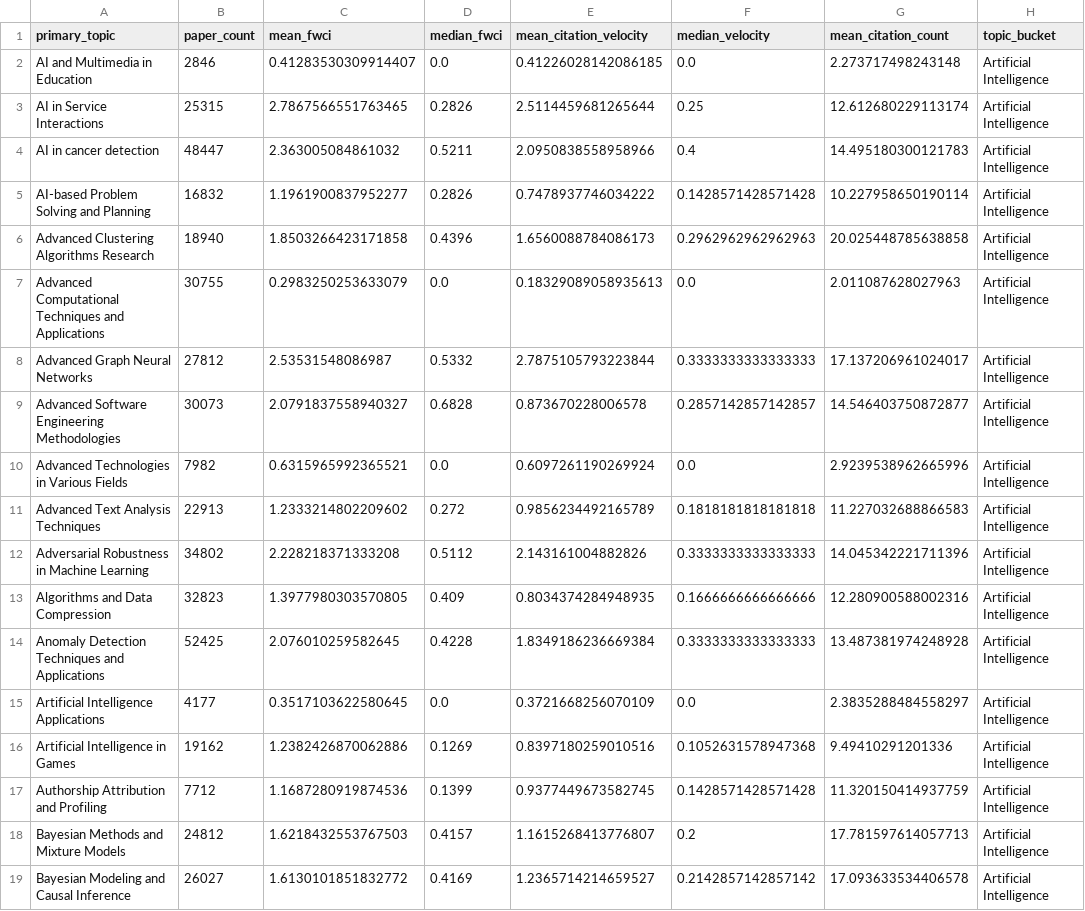
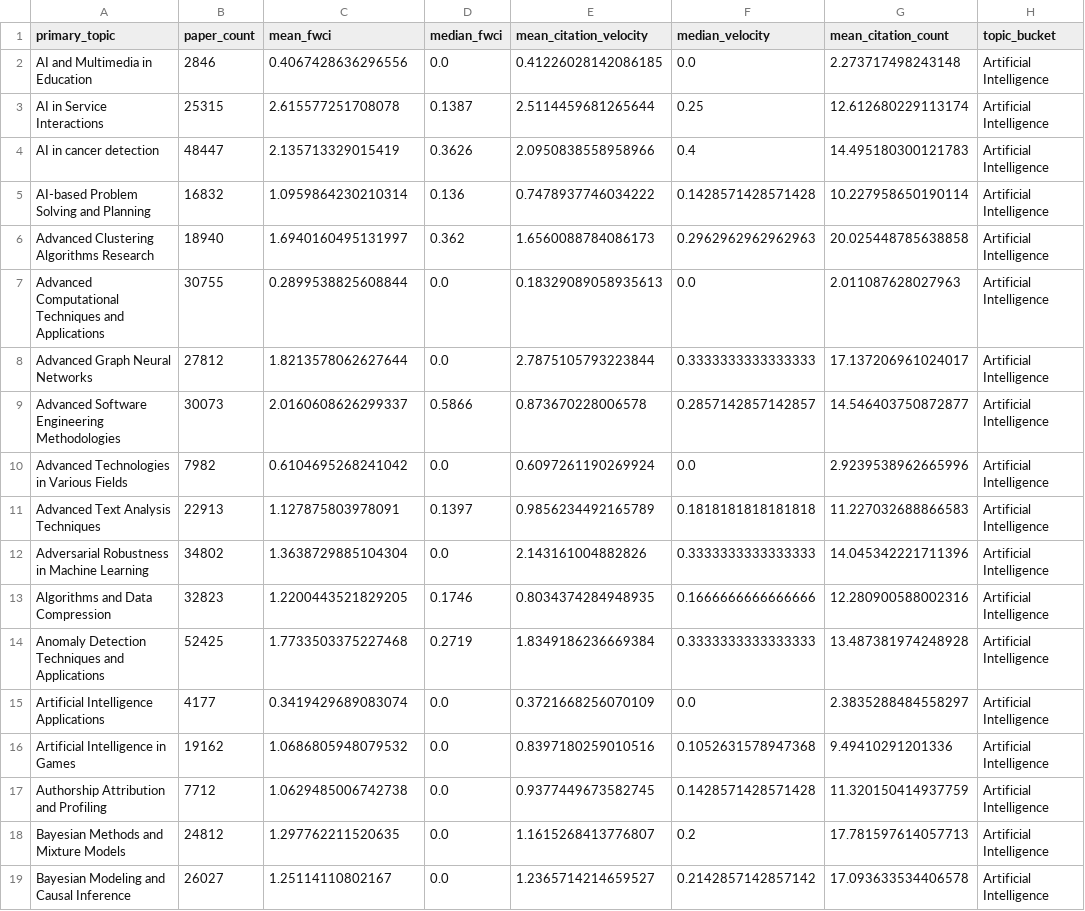
Before and after one commit to The-platypus20/Project_2_Data_Visualization_Group_6, a CSV file: Dataset/dashboard_cache/impact_topic_scatter.csv, drawn as a sheet; only a part is shown; the diff covers the shown part only; the diff names each change by its address in the sheet, - before the commit and + after, or states it on an @@ line.

```diff
--- a/Dataset/dashboard_cache/impact_topic_scatter.csv
+++ b/Dataset/dashboard_cache/impact_topic_scatter.csv
-C2 (mean_fwci): 0.41283530309914407
+C2 (mean_fwci): 0.4067428636296556
-C3 (mean_fwci): 2.7867566551763465
+C3 (mean_fwci): 2.615577251708078
-D3 (median_fwci): 0.2826
+D3 (median_fwci): 0.1387
-C4 (mean_fwci): 2.363005084861032
+C4 (mean_fwci): 2.135713329015419
-D4 (median_fwci): 0.5211
+D4 (median_fwci): 0.3626
-C5 (mean_fwci): 1.1961900837952277
+C5 (mean_fwci): 1.0959864230210314
-D5 (median_fwci): 0.2826
+D5 (median_fwci): 0.136
-C6 (mean_fwci): 1.8503266423171858
+C6 (mean_fwci): 1.6940160495131997
-D6 (median_fwci): 0.4396
+D6 (median_fwci): 0.362
-C7 (mean_fwci): 0.2983250253633079
+C7 (mean_fwci): 0.2899538825608844
-C8 (mean_fwci): 2.53531548086987
+C8 (mean_fwci): 1.8213578062627644
-D8 (median_fwci): 0.5332
+D8 (median_fwci): 0.0
-C9 (mean_fwci): 2.0791837558940327
+C9 (mean_fwci): 2.0160608626299337
-D9 (median_fwci): 0.6828
+D9 (median_fwci): 0.5866
-C10 (mean_fwci): 0.6315965992365521
+C10 (mean_fwci): 0.6104695268241042
-C11 (mean_fwci): 1.2333214802209602
+C11 (mean_fwci): 1.127875803978091
-D11 (median_fwci): 0.272
+D11 (median_fwci): 0.1397
-C12 (mean_fwci): 2.228218371333208
+C12 (mean_fwci): 1.3638729885104304
-D12 (median_fwci): 0.5112
+D12 (median_fwci): 0.0
-C13 (mean_fwci): 1.3977980303570805
+C13 (mean_fwci): 1.2200443521829205
-D13 (median_fwci): 0.409
+D13 (median_fwci): 0.1746
-C14 (mean_fwci): 2.076010259582645
+C14 (mean_fwci): 1.7733503375227468
-D14 (median_fwci): 0.4228
+D14 (median_fwci): 0.2719
-C15 (mean_fwci): 0.3517103622580645
+C15 (mean_fwci): 0.3419429689083074
-C16 (mean_fwci): 1.2382426870062886
+C16 (mean_fwci): 1.0686805948079532
-D16 (median_fwci): 0.1269
+D16 (median_fwci): 0.0
-C17 (mean_fwci): 1.1687280919874536
+C17 (mean_fwci): 1.0629485006742738
-D17 (median_fwci): 0.1399
+D17 (median_fwci): 0.0
-C18 (mean_fwci): 1.6218432553767503
+C18 (mean_fwci): 1.297762211520635
-D18 (median_fwci): 0.4157
+D18 (median_fwci): 0.0
-C19 (mean_fwci): 1.6130101851832772
+C19 (mean_fwci): 1.25114110802167
-D19 (median_fwci): 0.4169
+D19 (median_fwci): 0.0
```
Also changed, not shown: 98 edited cells elsewhere in this file, Dataset/dashboard_cache/fading_terms.csv, Dataset/dashboard_cache/institution_type_country_year.csv, 26 other files.
